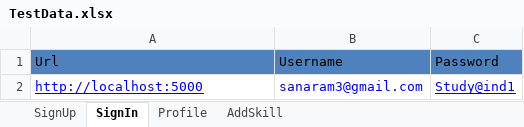
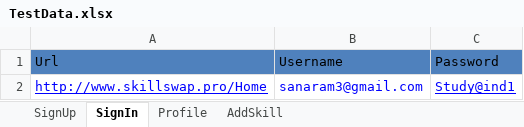
Before and after one commit to Swarna-latha/Mars-Competition-Task, an Excel workbook: MarsFramework/ExcelData/TestData.xlsx, sheet SignIn, drawn as a sheet; values as stored, in another font and other column widths than the file's, no borders; the diff names each change by its address in the sheet, - before the commit and + after, or states it on an @@ line.

```diff
--- a/MarsFramework/ExcelData/TestData.xlsx (sheet SignIn)
+++ b/MarsFramework/ExcelData/TestData.xlsx (sheet SignIn)
-A2: http://localhost:5000
+A2: http://www.skillswap.pro/Home
```
Also changed, not shown: sheet AddSkill, 13 other files.
